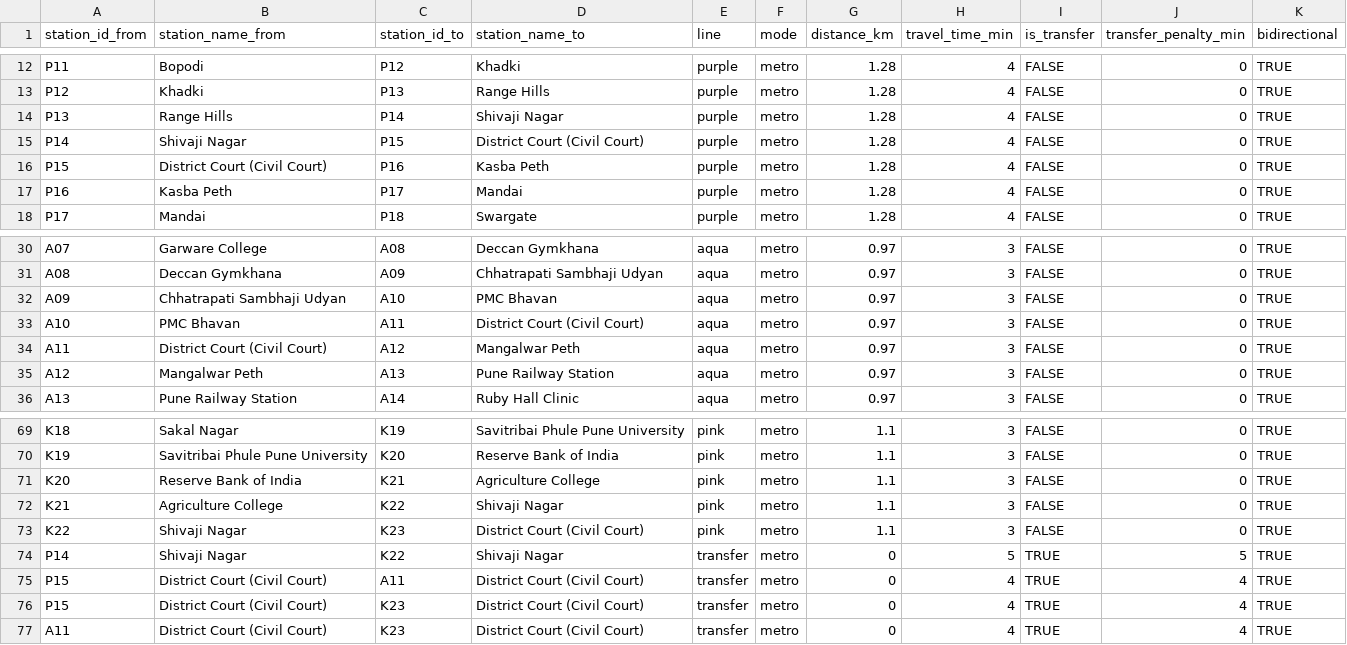
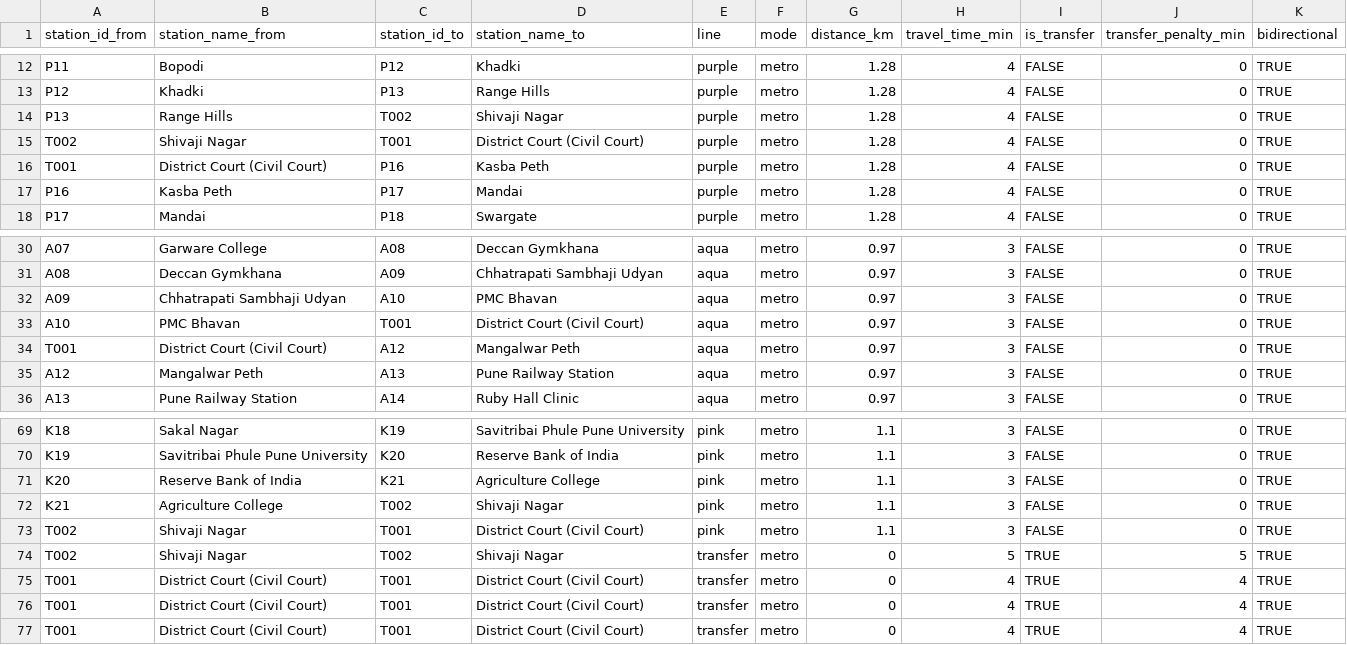
Before and after one commit to jrivera98/MaaS_AI_Assistant, a CSV file: Main_App/models/GAT/data/pune_maas_journey_planner_data.csv, drawn as a sheet; only a part is shown, gaps mark what is left out.

Commit message:
intergated gat model with llm layer

```diff
--- a/Main_App/models/GAT/data/pune_maas_journey_planner_data.csv
+++ b/Main_App/models/GAT/data/pune_maas_journey_planner_data.csv
@@ -13,5 +13,5 @@ P11,Bopodi,P12,Khadki,purple,metro,1.28,4,FALSE,0,TRUE
 P12,Khadki,P13,Range Hills,purple,metro,1.28,4,FALSE,0,TRUE
-P13,Range Hills,P14,Shivaji Nagar,purple,metro,1.28,4,FALSE,0,TRUE
-P14,Shivaji Nagar,P15,District Court (Civil Court),purple,metro,1.28,4,FALSE,0,TRUE
-P15,District Court (Civil Court),P16,Kasba Peth,purple,metro,1.28,4,FALSE,0,TRUE
+P13,Range Hills,T002,Shivaji Nagar,purple,metro,1.28,4,FALSE,0,TRUE
+T002,Shivaji Nagar,T001,District Court (Civil Court),purple,metro,1.28,4,FALSE,0,TRUE
+T001,District Court (Civil Court),P16,Kasba Peth,purple,metro,1.28,4,FALSE,0,TRUE
 P16,Kasba Peth,P17,Mandai,purple,metro,1.28,4,FALSE,0,TRUE
@@ -32,4 +32,4 @@ A08,Deccan Gymkhana,A09,Chhatrapati Sambhaji Udyan,aqua,metro,0.97,3,FALSE,0,TRU
 A09,Chhatrapati Sambhaji Udyan,A10,PMC Bhavan,aqua,metro,0.97,3,FALSE,0,TRUE
-A10,PMC Bhavan,A11,District Court (Civil Court),aqua,metro,0.97,3,FALSE,0,TRUE
-A11,District Court (Civil Court),A12,Mangalwar Peth,aqua,metro,0.97,3,FALSE,0,TRUE
+A10,PMC Bhavan,T001,District Court (Civil Court),aqua,metro,0.97,3,FALSE,0,TRUE
+T001,District Court (Civil Court),A12,Mangalwar Peth,aqua,metro,0.97,3,FALSE,0,TRUE
 A12,Mangalwar Peth,A13,Pune Railway Station,aqua,metro,0.97,3,FALSE,0,TRUE
@@ -71,7 +71,7 @@ K19,Savitribai Phule Pune University,K20,Reserve Bank of India,pink,metro,1.1,3,
 K20,Reserve Bank of India,K21,Agriculture College,pink,metro,1.1,3,FALSE,0,TRUE
-K21,Agriculture College,K22,Shivaji Nagar,pink,metro,1.1,3,FALSE,0,TRUE
-K22,Shivaji Nagar,K23,District Court (Civil Court),pink,metro,1.1,3,FALSE,0,TRUE
-P14,Shivaji Nagar,K22,Shivaji Nagar,transfer,metro,0,5,TRUE,5,TRUE
-P15,District Court (Civil Court),A11,District Court (Civil Court),transfer,metro,0,4,TRUE,4,TRUE
-P15,District Court (Civil Court),K23,District Court (Civil Court),transfer,metro,0,4,TRUE,4,TRUE
-A11,District Court (Civil Court),K23,District Court (Civil Court),transfer,metro,0,4,TRUE,4,TRUE
+K21,Agriculture College,T002,Shivaji Nagar,pink,metro,1.1,3,FALSE,0,TRUE
+T002,Shivaji Nagar,T001,District Court (Civil Court),pink,metro,1.1,3,FALSE,0,TRUE
+T002,Shivaji Nagar,T002,Shivaji Nagar,transfer,metro,0,5,TRUE,5,TRUE
+T001,District Court (Civil Court),T001,District Court (Civil Court),transfer,metro,0,4,TRUE,4,TRUE
+T001,District Court (Civil Court),T001,District Court (Civil Court),transfer,metro,0,4,TRUE,4,TRUE
+T001,District Court (Civil Court),T001,District Court (Civil Court),transfer,metro,0,4,TRUE,4,TRUE
```
Also changed, not shown: 13 other files.
